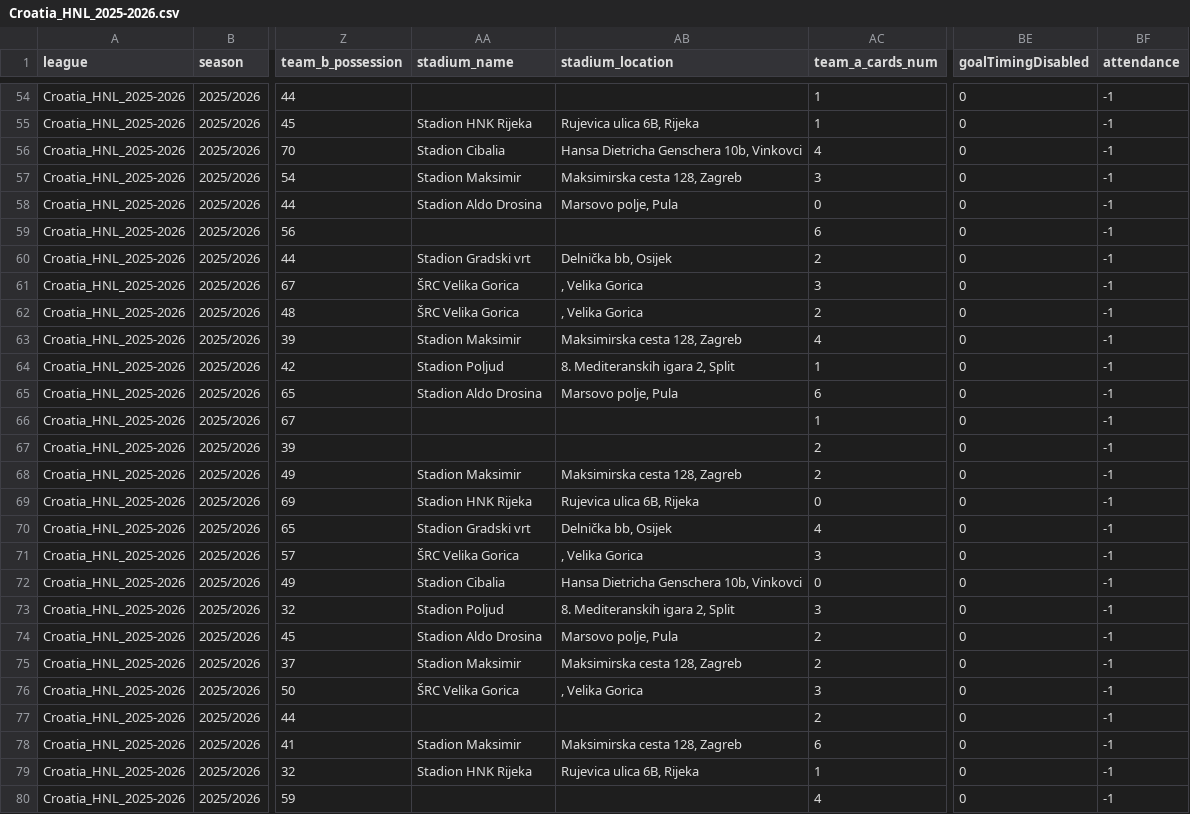
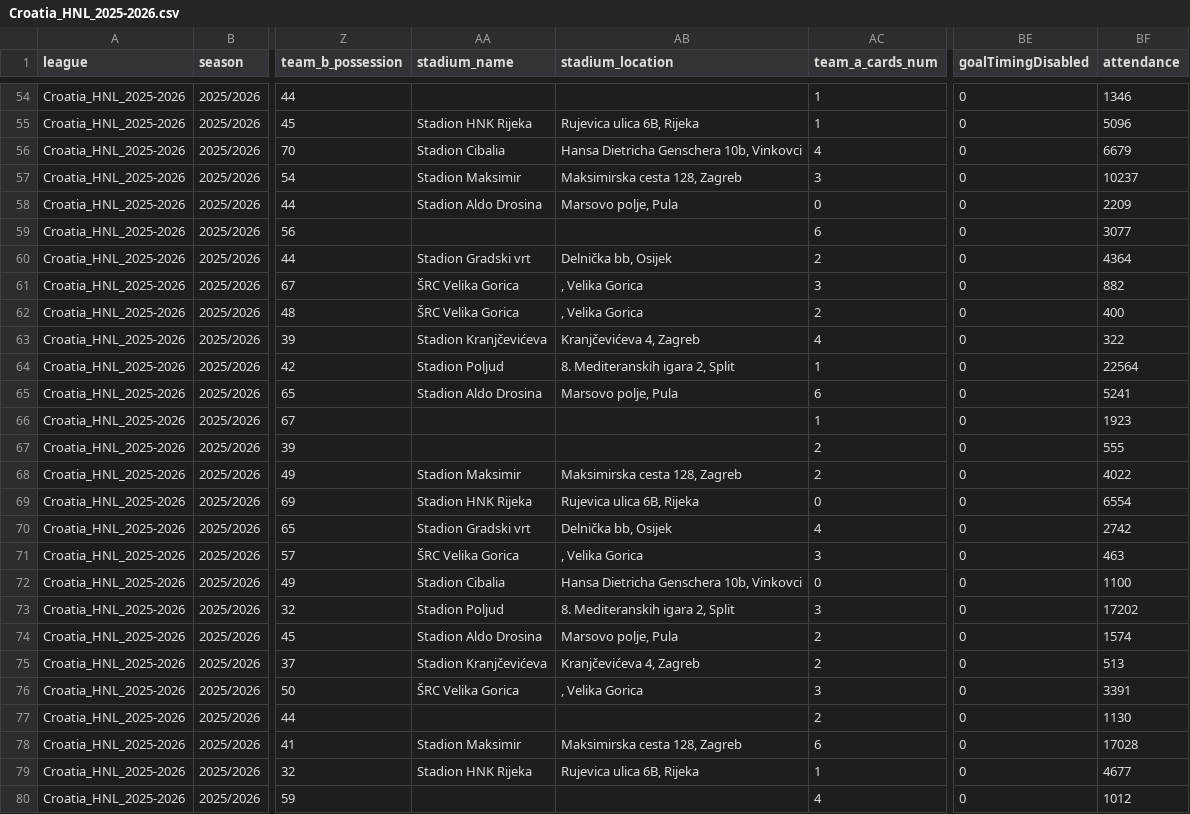
Before and after one commit to aimidas1/aimidas1, a CSV file: csv/matches/leagues/Croatia_HNL_2025-2026.csv, drawn as a sheet; only a part is shown, gaps mark what is left out; the diff covers the shown part only; the diff names each change by its address in the sheet, - before the commit and + after, or states it on an @@ line.

```diff
--- a/csv/matches/leagues/Croatia_HNL_2025-2026.csv
+++ b/csv/matches/leagues/Croatia_HNL_2025-2026.csv
-BF54 (attendance): -1
+BF54 (attendance): 1346
-BF55 (attendance): -1
+BF55 (attendance): 5096
-BF56 (attendance): -1
+BF56 (attendance): 6679
-BF57 (attendance): -1
+BF57 (attendance): 10237
-BF58 (attendance): -1
+BF58 (attendance): 2209
-BF59 (attendance): -1
+BF59 (attendance): 3077
-BF60 (attendance): -1
+BF60 (attendance): 4364
-BF61 (attendance): -1
+BF61 (attendance): 882
-BF62 (attendance): -1
+BF62 (attendance): 400
-AA63 (stadium_name): Stadion Maksimir
+AA63 (stadium_name): Stadion Kranjčevićeva
-AB63 (stadium_location): Maksimirska cesta 128, Zagreb
+AB63 (stadium_location): Kranjčevićeva 4, Zagreb
-BF63 (attendance): -1
+BF63 (attendance): 322
-BF64 (attendance): -1
+BF64 (attendance): 22564
-BF65 (attendance): -1
+BF65 (attendance): 5241
-BF66 (attendance): -1
+BF66 (attendance): 1923
-BF67 (attendance): -1
+BF67 (attendance): 555
-BF68 (attendance): -1
+BF68 (attendance): 4022
-BF69 (attendance): -1
+BF69 (attendance): 6554
-BF70 (attendance): -1
+BF70 (attendance): 2742
-BF71 (attendance): -1
+BF71 (attendance): 463
-BF72 (attendance): -1
+BF72 (attendance): 1100
-BF73 (attendance): -1
+BF73 (attendance): 17202
-BF74 (attendance): -1
+BF74 (attendance): 1574
-AA75 (stadium_name): Stadion Maksimir
+AA75 (stadium_name): Stadion Kranjčevićeva
-AB75 (stadium_location): Maksimirska cesta 128, Zagreb
+AB75 (stadium_location): Kranjčevićeva 4, Zagreb
-BF75 (attendance): -1
+BF75 (attendance): 513
-BF76 (attendance): -1
+BF76 (attendance): 3391
-BF77 (attendance): -1
+BF77 (attendance): 1130
-BF78 (attendance): -1
+BF78 (attendance): 17028
-BF79 (attendance): -1
+BF79 (attendance): 4677
-BF80 (attendance): -1
+BF80 (attendance): 1012
```
Also changed, not shown: 72 edited cells elsewhere in this file.
